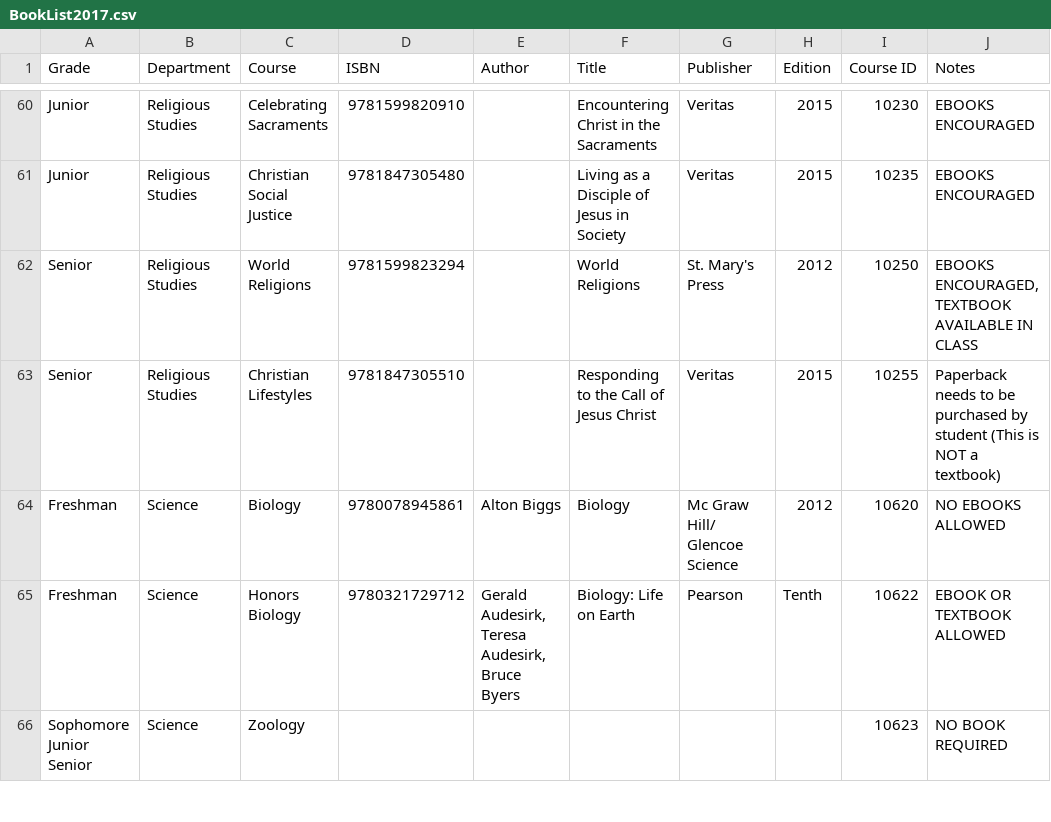
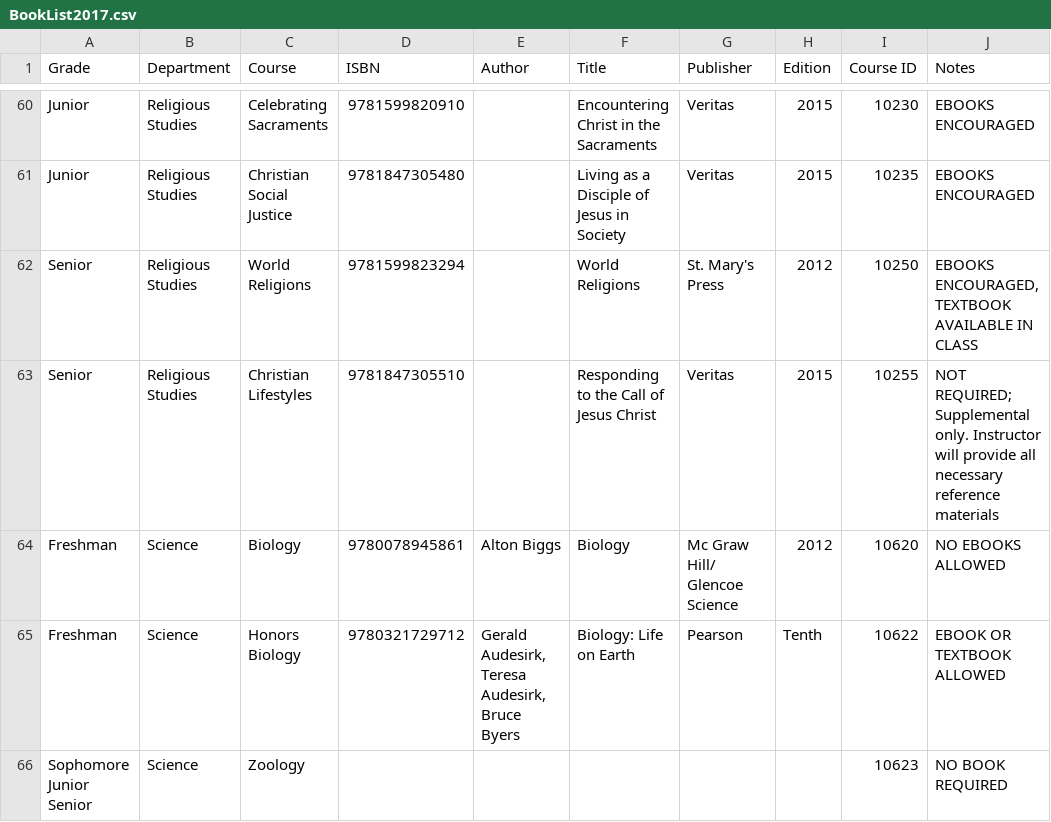
Before and after one commit to JuanLopez713/PHS-BookList, a CSV file: BookList2017.csv, drawn as a sheet; only a part is shown, gaps mark what is left out.

```diff
--- a/BookList2017.csv
+++ b/BookList2017.csv
@@ -63,3 +63,3 @@
 "Senior","Religious Studies","World Religions","9781599823294","","World Religions","St. Mary's Press","2012","10250","EBOOKS ENCOURAGED, TEXTBOOK AVAILABLE IN CLASS"
-"Senior","Religious Studies","Christian Lifestyles","9781847305510","","Responding to the Call of Jesus Christ","Veritas","2015","10255","Paperback needs to be purchased by student (This is NOT a textbook)"
+"Senior","Religious Studies","Christian Lifestyles","9781847305510","","Responding to the Call of Jesus Christ","Veritas","2015","10255","NOT REQUIRED; Supplemental only. Instructor will provide all necessary reference materials"
 "Freshman","Science","Biology","9780078945861","Alton Biggs","Biology","Mc Graw Hill/ Glencoe Science","2012","10620","NO EBOOKS ALLOWED"
```
Also changed, not shown: 2 other files.
